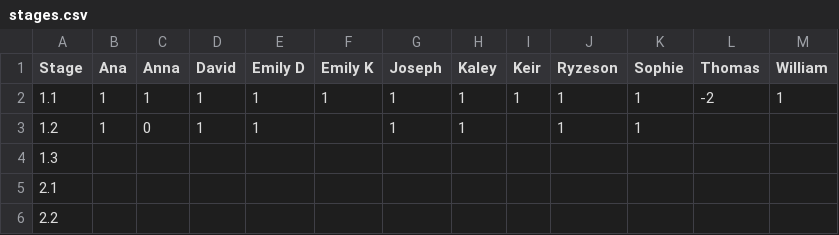
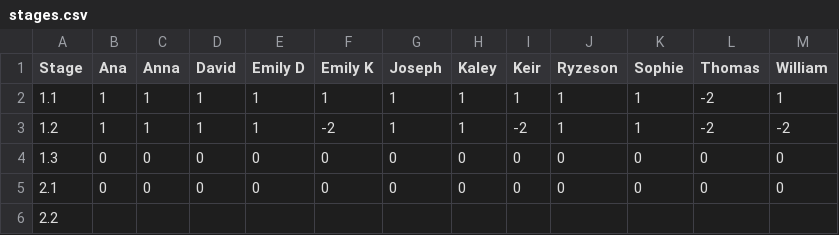
Before and after one commit to PeterEFrancis/python-course, a CSV file: docs/stages.csv, drawn as a sheet.

```diff
--- a/docs/stages.csv
+++ b/docs/stages.csv
@@ -2,5 +2,5 @@
 "1.1","1","1","1","1","1","1","1","1","1","1","-2","1"
-"1.2","1","0","1","1","","1","1","","1","1","",""
-"1.3","","","","","","","","","","","",""
-"2.1","","","","","","","","","","","",""
+"1.2","1","1","1","1","-2","1","1","-2","1","1","-2","-2"
+"1.3","0","0","0","0","0","0","0","0","0","0","0","0"
+"2.1","0","0","0","0","0","0","0","0","0","0","0","0"
 "2.2","","","","","","","","","","","",""
```
Also changed, not shown: 1 other file.
